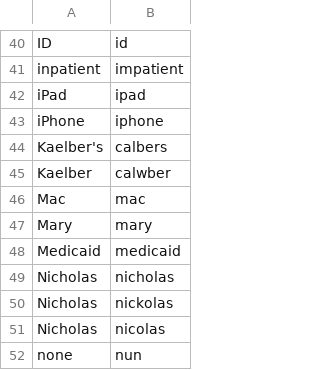
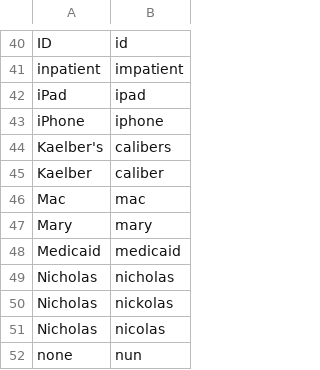
Before and after one commit to zmcgohan2/knausj_talon, a CSV file: settings/words_to_replace.csv, drawn as a sheet; only a part is shown, gaps mark what is left out.

Commit message:
More attempts to adjust proper names for better recognition.

```diff
--- a/settings/words_to_replace.csv
+++ b/settings/words_to_replace.csv
@@ -43,4 +43,4 @@ iPad,ipad
 iPhone,iphone
-Kaelber's,calbers
-Kaelber,calwber
+Kaelber's,calibers
+Kaelber,caliber
 Mac,mac
```
